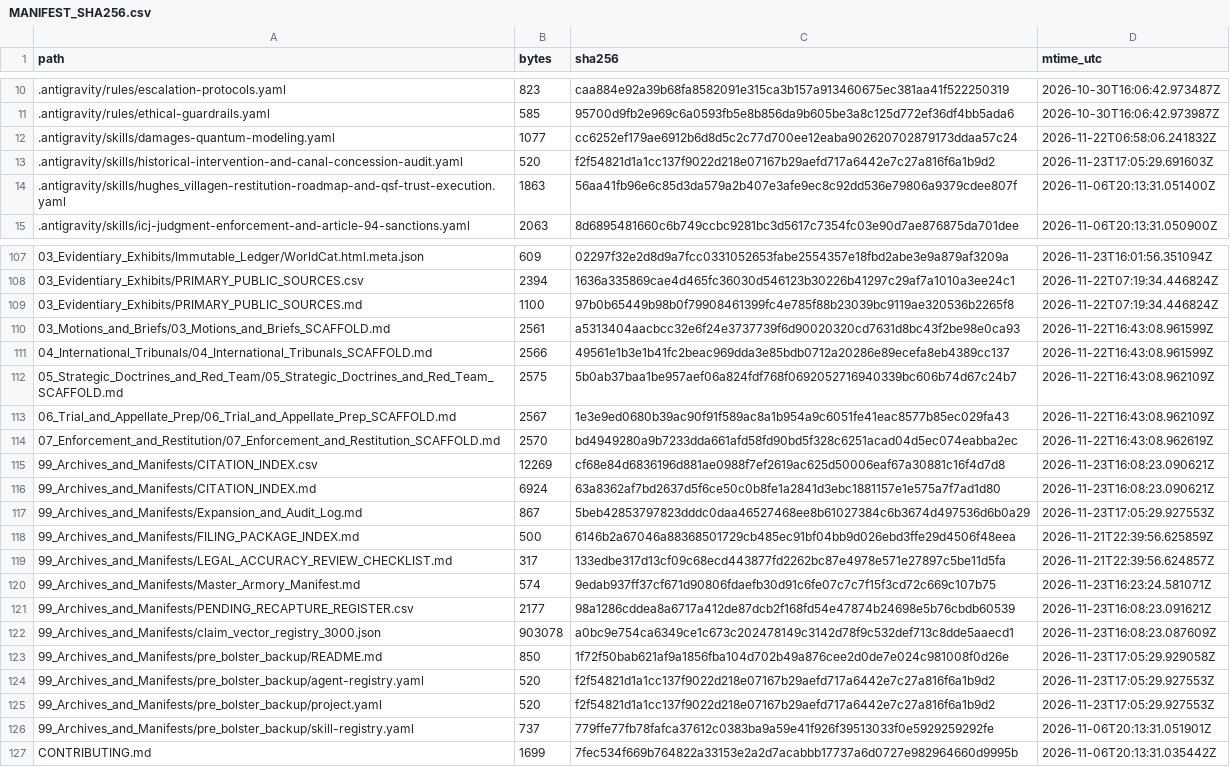
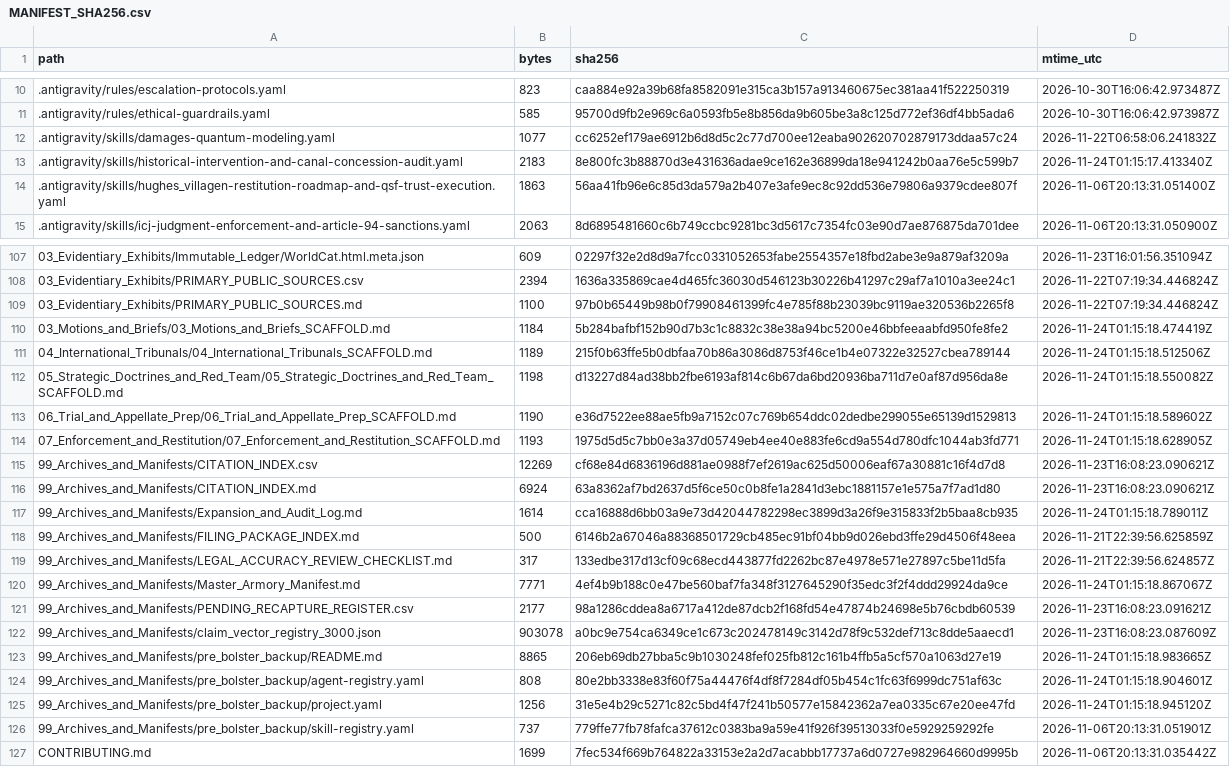
Before and after one commit to GlobalRestitutionAlliance/turtle-island-us-ak-hughes-village-master-litigation, a CSV file: 99_Archives_and_Manifests/MANIFEST_SHA256.csv, drawn as a sheet; only a part is shown, gaps mark what is left out; the diff covers the shown part only.

```diff
--- a/99_Archives_and_Manifests/MANIFEST_SHA256.csv
+++ b/99_Archives_and_Manifests/MANIFEST_SHA256.csv
@@ -12,3 +12,3 @@ path,bytes,sha256,mtime_utc
 .antigravity/skills/damages-quantum-modeling.yaml,1077,cc6252ef179ae6912b6d8d5c2c77d700ee12eaba902620702879173ddaa57c24,2026-11-22T06:58:06.241832Z
-.antigravity/skills/historical-intervention-and-canal-concession-audit.yaml,520,f2f54821d1a1cc137f9022d218e07167b29aefd717a6442e7c27a816f6a1b9d2,2026-11-23T17:05:29.691603Z
+.antigravity/skills/historical-intervention-and-canal-concession-audit.yaml,2183,8e800fc3b88870d3e431636adae9ce162e36899da18e941242b0aa76e5c599b7,2026-11-24T01:15:17.413340Z
 .antigravity/skills/hughes_villagen-restitution-roadmap-and-qsf-trust-execution.yaml,1863,56aa41fb96e6c85d3da579a2b407e3afe9ec8c92dd536e79806a9379cdee807f,2026-11-06T20:13:31.051400Z
@@ -109,18 +109,18 @@ path,bytes,sha256,mtime_utc
 03_Evidentiary_Exhibits/PRIMARY_PUBLIC_SOURCES.md,1100,97b0b65449b98b0f79908461399fc4e785f88b23039bc9119ae320536b2265f8,2026-11-22T07:19:34.446824Z
-03_Motions_and_Briefs/03_Motions_and_Briefs_SCAFFOLD.md,2561,a5313404aacbcc32e6f24e3737739f6d90020320cd7631d8bc43f2be98e0ca93,2026-11-22T16:43:08.961599Z
-04_International_Tribunals/04_International_Tribunals_SCAFFOLD.md,2566,49561e1b3e1b41fc2beac969dda3e85bdb0712a20286e89ecefa8eb4389cc137,2026-11-22T16:43:08.961599Z
-05_Strategic_Doctrines_and_Red_Team/05_Strategic_Doctrines_and_Red_Team_SCAFFOLD.md,2575,5b0ab37baa1be957aef06a824fdf768f0692052716940339bc606b74d67c24b7,2026-11-22T16:43:08.962109Z
-06_Trial_and_Appellate_Prep/06_Trial_and_Appellate_Prep_SCAFFOLD.md,2567,1e3e9ed0680b39ac90f91f589ac8a1b954a9c6051fe41eac8577b85ec029fa43,2026-11-22T16:43:08.962109Z
-07_Enforcement_and_Restitution/07_Enforcement_and_Restitution_SCAFFOLD.md,2570,bd4949280a9b7233dda661afd58fd90bd5f328c6251acad04d5ec074eabba2ec,2026-11-22T16:43:08.962619Z
+03_Motions_and_Briefs/03_Motions_and_Briefs_SCAFFOLD.md,1184,5b284bafbf152b90d7b3c1c8832c38e38a94bc5200e46bbfeeaabfd950fe8fe2,2026-11-24T01:15:18.474419Z
+04_International_Tribunals/04_International_Tribunals_SCAFFOLD.md,1189,215f0b63ffe5b0dbfaa70b86a3086d8753f46ce1b4e07322e32527cbea789144,2026-11-24T01:15:18.512506Z
+05_Strategic_Doctrines_and_Red_Team/05_Strategic_Doctrines_and_Red_Team_SCAFFOLD.md,1198,d13227d84ad38bb2fbe6193af814c6b67da6bd20936ba711d7e0af87d956da8e,2026-11-24T01:15:18.550082Z
+06_Trial_and_Appellate_Prep/06_Trial_and_Appellate_Prep_SCAFFOLD.md,1190,e36d7522ee88ae5fb9a7152c07c769b654ddc02dedbe299055e65139d1529813,2026-11-24T01:15:18.589602Z
+07_Enforcement_and_Restitution/07_Enforcement_and_Restitution_SCAFFOLD.md,1193,1975d5d5c7bb0e3a37d05749eb4ee40e883fe6cd9a554d780dfc1044ab3fd771,2026-11-24T01:15:18.628905Z
 99_Archives_and_Manifests/CITATION_INDEX.csv,12269,cf68e84d6836196d881ae0988f7ef2619ac625d50006eaf67a30881c16f4d7d8,2026-11-23T16:08:23.090621Z
 99_Archives_and_Manifests/CITATION_INDEX.md,6924,63a8362af7bd2637d5f6ce50c0b8fe1a2841d3ebc1881157e1e575a7f7ad1d80,2026-11-23T16:08:23.090621Z
-99_Archives_and_Manifests/Expansion_and_Audit_Log.md,867,5beb42853797823dddc0daa46527468ee8b61027384c6b3674d497536d6b0a29,2026-11-23T17:05:29.927553Z
+99_Archives_and_Manifests/Expansion_and_Audit_Log.md,1614,cca16888d6bb03a9e73d42044782298ec3899d3a26f9e315833f2b5baa8cb935,2026-11-24T01:15:18.789011Z
 99_Archives_and_Manifests/FILING_PACKAGE_INDEX.md,500,6146b2a67046a88368501729cb485ec91bf04bb9d026ebd3ffe29d4506f48eea,2026-11-21T22:39:56.625859Z
 99_Archives_and_Manifests/LEGAL_ACCURACY_REVIEW_CHECKLIST.md,317,133edbe317d13cf09c68ecd443877fd2262bc87e4978e571e27897c5be11d5fa,2026-11-21T22:39:56.624857Z
-99_Archives_and_Manifests/Master_Armory_Manifest.md,574,9edab937ff37cf671d90806fdaefb30d91c6fe07c7c7f15f3cd72c669c107b75,2026-11-23T16:23:24.581071Z
+99_Archives_and_Manifests/Master_Armory_Manifest.md,7771,4ef4b9b188c0e47be560baf7fa348f3127645290f35edc3f2f4ddd29924da9ce,2026-11-24T01:15:18.867067Z
 99_Archives_and_Manifests/PENDING_RECAPTURE_REGISTER.csv,2177,98a1286cddea8a6717a412de87dcb2f168fd54e47874b24698e5b76cbdb60539,2026-11-23T16:08:23.091621Z
 99_Archives_and_Manifests/claim_vector_registry_3000.json,903078,a0bc9e754ca6349ce1c673c202478149c3142d78f9c532def713c8dde5aaecd1,2026-11-23T16:08:23.087609Z
-99_Archives_and_Manifests/pre_bolster_backup/README.md,850,1f72f50bab621af9a1856fba104d702b49a876cee2d0de7e024c981008f0d26e,2026-11-23T17:05:29.929058Z
-99_Archives_and_Manifests/pre_bolster_backup/agent-registry.yaml,520,f2f54821d1a1cc137f9022d218e07167b29aefd717a6442e7c27a816f6a1b9d2,2026-11-23T17:05:29.927553Z
-99_Archives_and_Manifests/pre_bolster_backup/project.yaml,520,f2f54821d1a1cc137f9022d218e07167b29aefd717a6442e7c27a816f6a1b9d2,2026-11-23T17:05:29.927553Z
+99_Archives_and_Manifests/pre_bolster_backup/README.md,8865,206eb69db27bba5c9b1030248fef025fb812c161b4ffb5a5cf570a1063d27e19,2026-11-24T01:15:18.983665Z
+99_Archives_and_Manifests/pre_bolster_backup/agent-registry.yaml,808,80e2bb3338e83f60f75a44476f4df8f7284df05b454c1fc63f6999dc751af63c,2026-11-24T01:15:18.904601Z
+99_Archives_and_Manifests/pre_bolster_backup/project.yaml,1256,31e5e4b29c5271c82c5bd4f47f241b50577e15842362a7ea0335c67e20ee47fd,2026-11-24T01:15:18.945120Z
 99_Archives_and_Manifests/pre_bolster_backup/skill-registry.yaml,737,779ffe77fb78fafca37612c0383ba9a59e41f926f39513033f0e5929259292fe,2026-11-06T20:13:31.051901Z
```
Also changed, not shown: 77 edited cells elsewhere in this file, 37 other files.
